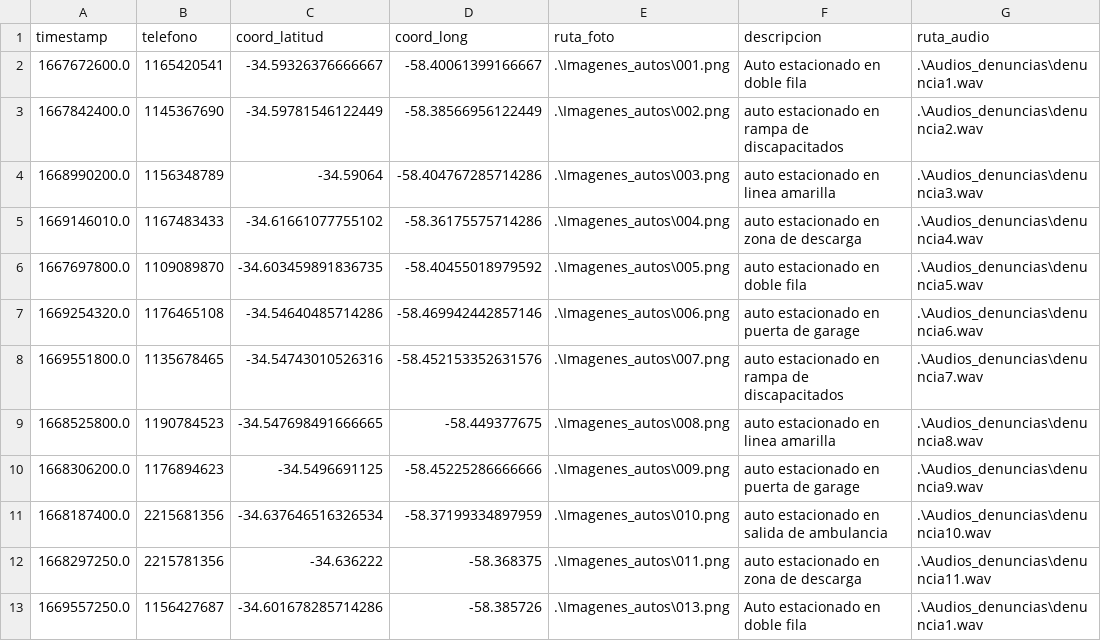
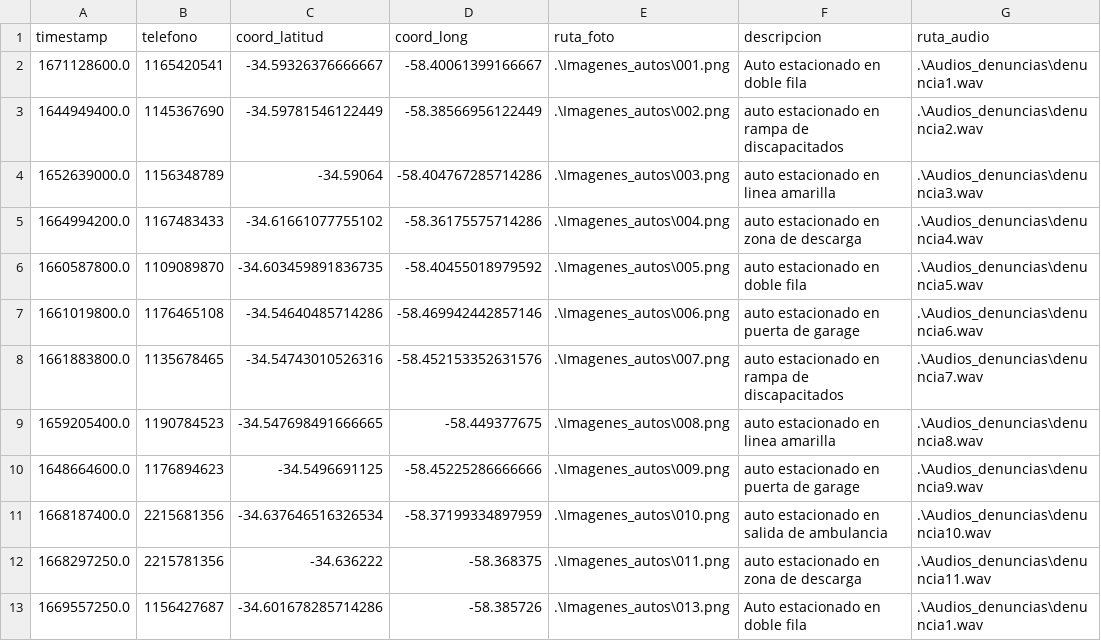
Before and after one commit to millanmj/Tp2Algoritmos1, a CSV file: Denuncias.csv, drawn as a sheet.

```diff
--- a/Denuncias.csv
+++ b/Denuncias.csv
@@ -1,11 +1,11 @@
 timestamp, telefono, coord_latitud, coord_long, ruta_foto,descripcion,ruta_audio
-1667672600.0,1165420541,-34.59326376666667,-58.40061399166667,.\Imagenes_autos\001.png,Auto estacionado en doble fila,.\Audios_denuncias\denuncia1.wav
-1667842400.0,1145367690,-34.59781546122449,-58.38566956122449,.\Imagenes_autos\002.png,auto estacionado en rampa de discapacitados,.\Audios_denuncias\denuncia2.wav
-1668990200.0,1156348789,-34.59064,-58.404767285714286,.\Imagenes_autos\003.png,auto estacionado en linea amarilla,.\Audios_denuncias\denuncia3.wav
-1669146010.0,1167483433,-34.61661077755102,-58.36175575714286,.\Imagenes_autos\004.png,auto estacionado en zona de descarga,.\Audios_denuncias\denuncia4.wav
-1667697800.0,1109089870,-34.603459891836735,-58.40455018979592,.\Imagenes_autos\005.png,auto estacionado en doble fila,.\Audios_denuncias\denuncia5.wav
-1669254320.0,1176465108,-34.54640485714286,-58.469942442857146,.\Imagenes_autos\006.png,auto estacionado en puerta de garage,.\Audios_denuncias\denuncia6.wav
-1669551800.0,1135678465,-34.54743010526316,-58.452153352631576,.\Imagenes_autos\007.png,auto estacionado en rampa de discapacitados,.\Audios_denuncias\denuncia7.wav
-1668525800.0,1190784523,-34.547698491666665,-58.449377675,.\Imagenes_autos\008.png,auto estacionado en linea amarilla,.\Audios_denuncias\denuncia8.wav
-1668306200.0,1176894623,-34.5496691125, -58.45225286666666,.\Imagenes_autos\009.png,auto estacionado en puerta de garage,.\Audios_denuncias\denuncia9.wav
+1671128600.0,1165420541,-34.59326376666667,-58.40061399166667,.\Imagenes_autos\001.png,Auto estacionado en doble fila,.\Audios_denuncias\denuncia1.wav
+1644949400.0,1145367690,-34.59781546122449,-58.38566956122449,.\Imagenes_autos\002.png,auto estacionado en rampa de discapacitados,.\Audios_denuncias\denuncia2.wav
+1652639000.0,1156348789,-34.59064,-58.404767285714286,.\Imagenes_autos\003.png,auto estacionado en linea amarilla,.\Audios_denuncias\denuncia3.wav
+1664994200.0,1167483433,-34.61661077755102,-58.36175575714286,.\Imagenes_autos\004.png,auto estacionado en zona de descarga,.\Audios_denuncias\denuncia4.wav
+1660587800.0,1109089870,-34.603459891836735,-58.40455018979592,.\Imagenes_autos\005.png,auto estacionado en doble fila,.\Audios_denuncias\denuncia5.wav
+1661019800.0,1176465108,-34.54640485714286,-58.469942442857146,.\Imagenes_autos\006.png,auto estacionado en puerta de garage,.\Audios_denuncias\denuncia6.wav
+1661883800.0,1135678465,-34.54743010526316,-58.452153352631576,.\Imagenes_autos\007.png,auto estacionado en rampa de discapacitados,.\Audios_denuncias\denuncia7.wav
+1659205400.0,1190784523,-34.547698491666665,-58.449377675,.\Imagenes_autos\008.png,auto estacionado en linea amarilla,.\Audios_denuncias\denuncia8.wav
+1648664600.0,1176894623,-34.5496691125, -58.45225286666666,.\Imagenes_autos\009.png,auto estacionado en puerta de garage,.\Audios_denuncias\denuncia9.wav
 1668187400.0,2215681356,-34.637646516326534,-58.37199334897959,.\Imagenes_autos\010.png,auto estacionado en salida de ambulancia,.\Audios_denuncias\denuncia10.wav
```
Also changed, not shown: datosProcesados.csv, 3 other files.
